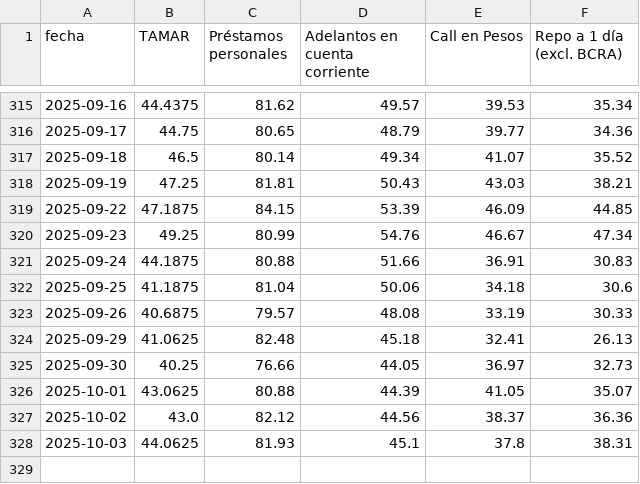
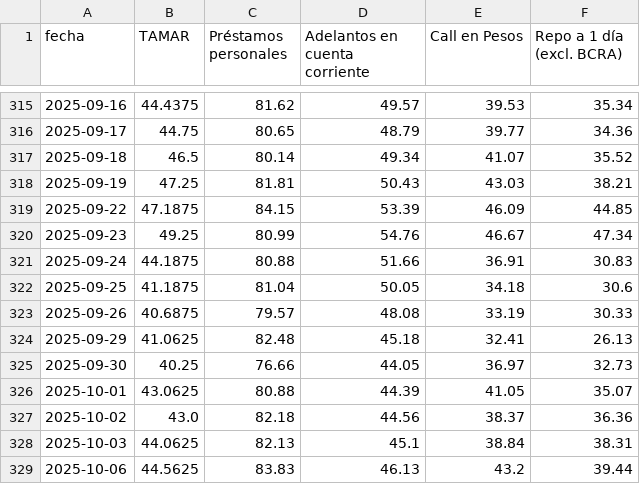
Before and after one commit to jesusrobles824/base-de-datos, a CSV file: Tasas.csv, drawn as a sheet; only a part is shown, gaps mark what is left out.

```diff
--- a/Tasas.csv
+++ b/Tasas.csv
@@ -321,3 +321,3 @@ fecha,TAMAR,Préstamos personales,Adelantos en cuenta corriente,Call en Pesos,Re
 2025-09-24,44.1875,80.88,51.66,36.91,30.83
-2025-09-25,41.1875,81.04,50.06,34.18,30.6
+2025-09-25,41.1875,81.04,50.05,34.18,30.6
 2025-09-26,40.6875,79.57,48.08,33.19,30.33
@@ -326,3 +326,4 @@ fecha,TAMAR,Préstamos personales,Adelantos en cuenta corriente,Call en Pesos,Re
 2025-10-01,43.0625,80.88,44.39,41.05,35.07
-2025-10-02,43.0,82.12,44.56,38.37,36.36
-2025-10-03,44.0625,81.93,45.1,37.8,38.31
+2025-10-02,43.0,82.18,44.56,38.37,36.36
+2025-10-03,44.0625,82.13,45.1,38.84,38.31
+2025-10-06,44.5625,83.83,46.13,43.2,39.44
```
Also changed, not shown: 1 other file.
